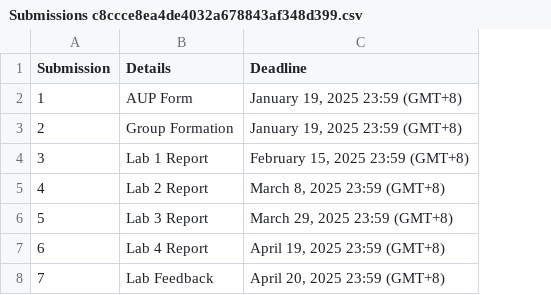
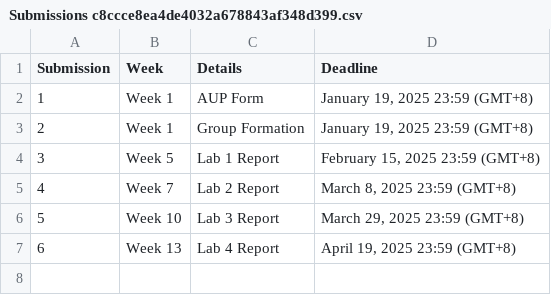
Before and after one commit to CNNL-NUS/EE5442_Lab_Manual, a CSV file: Submissions c8ccce8ea4de4032a678843af348d399.csv, drawn as a sheet; removed rows and columns are numbered as before the commit, all else as after; the diff names each change by its address in the sheet, - before the commit and + after, or states it on an @@ line.

```diff
--- a/Submissions c8ccce8ea4de4032a678843af348d399.csv
+++ b/Submissions c8ccce8ea4de4032a678843af348d399.csv
+column B (Week), rows 2-7: Week 1 | Week 1 | Week 5 | Week 7 | Week 10 | Week 13
-row 8: 7 | Lab Feedback | April 20, 2025 23:59 (GMT+8)
```
Also changed, not shown: Lecture Plan 71a3201b9e7247e88f044fbe8164ebc2.csv, 32 other files.
